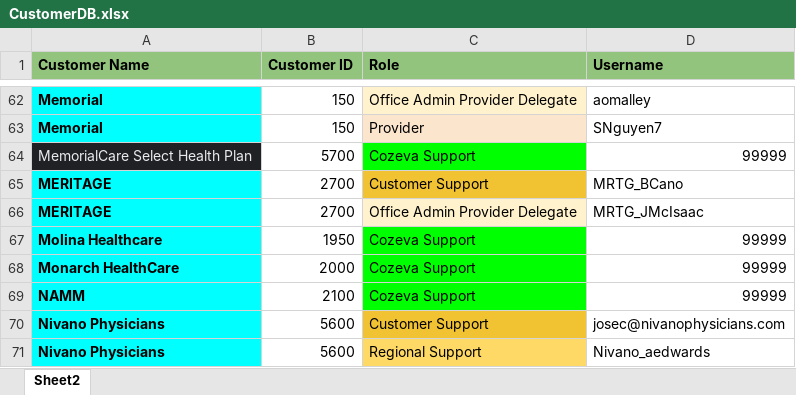
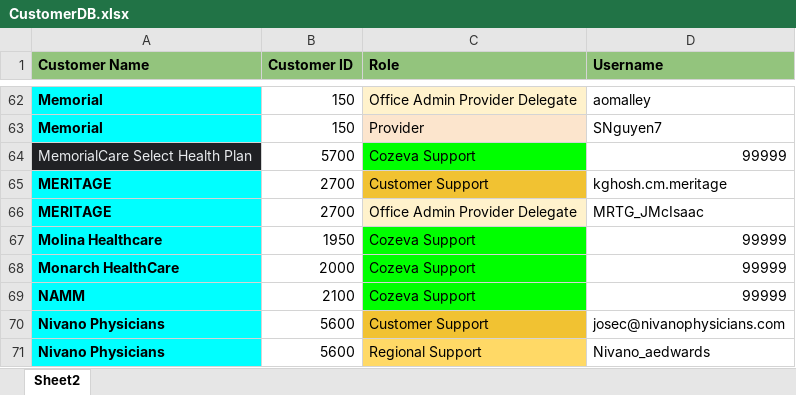
Before and after one commit to CozevaQA/RTVS_dist, an Excel workbook: assets/CustomerDB.xlsx, sheet Sheet2, drawn as a sheet; only a part is shown, gaps mark what is left out; values as stored, in another font and other column widths than the file's, no borders; the diff names each change by its address in the sheet, - before the commit and + after, or states it on an @@ line.

```diff
--- a/assets/CustomerDB.xlsx (sheet Sheet2)
+++ b/assets/CustomerDB.xlsx (sheet Sheet2)
-D65 (Username): MRTG_BCano
+D65 (Username): kghosh.cm.meritage
```
Also changed, not shown: 2 other files.
